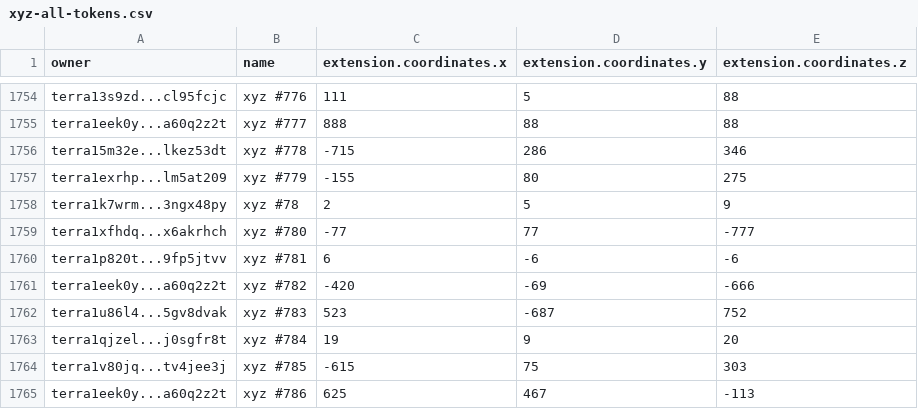
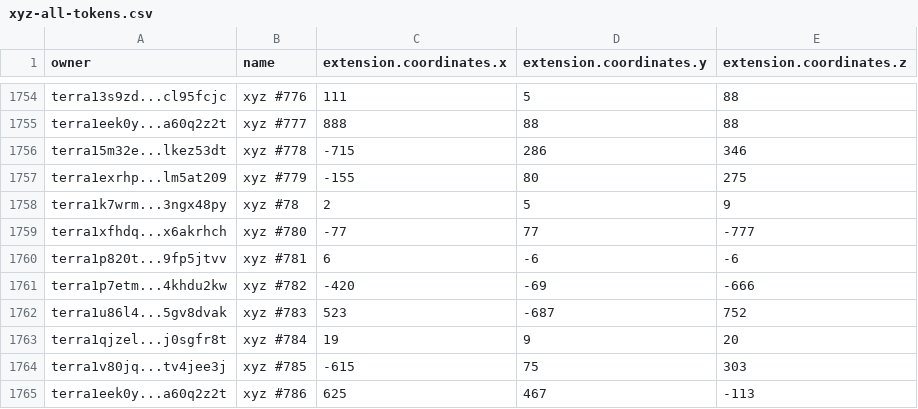
Before and after one commit to cryptoYJ/xyz-tools, a CSV file: xyz-all-tokens.csv, drawn as a sheet; only a part is shown, gaps mark what is left out; the diff covers the shown part only.

```diff
--- a/xyz-all-tokens.csv
+++ b/xyz-all-tokens.csv
@@ -1760,3 +1760,3 @@
 "terra1p820t...9fp5jtvv","xyz #781",6,-6,-6
-"terra1eek0y...a60q2z2t","xyz #782",-420,-69,-666
+"terra1p7etm...4khdu2kw","xyz #782",-420,-69,-666
 "terra1u86l4...5gv8dvak","xyz #783",523,-687,752
```
Also changed, not shown: 12 edited cells elsewhere in this file, 1 other file.
